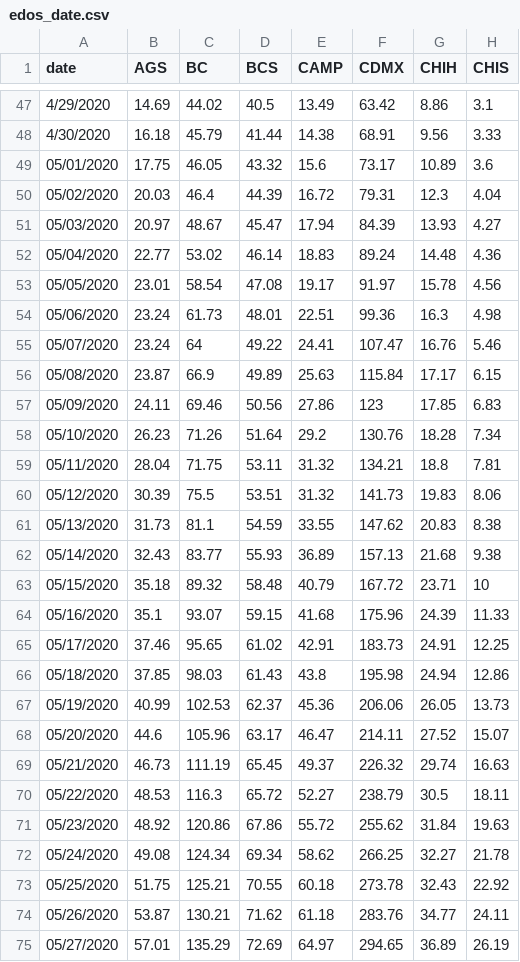
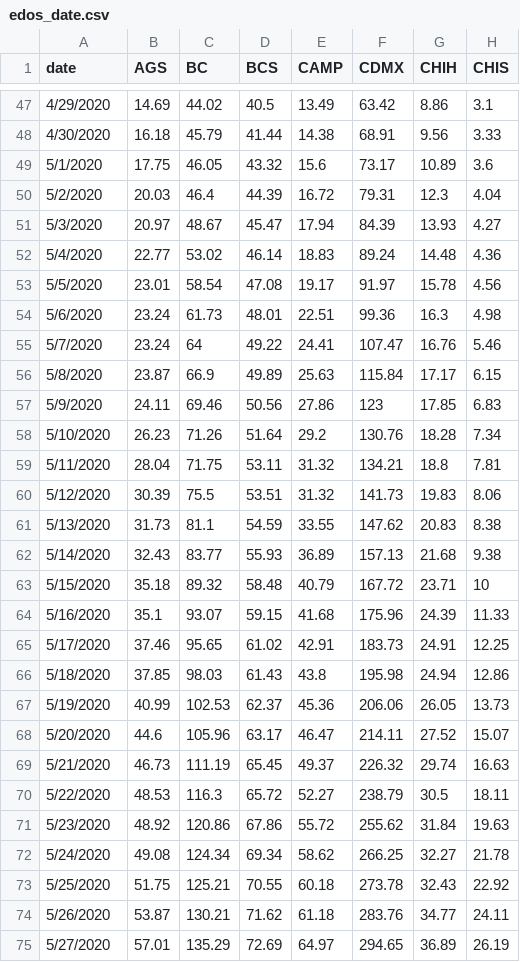
Before and after one commit to Mexicovid-19/mexicovid-19.app, a CSV file: api/data/region/edos_date.csv, drawn as a sheet; only a part is shown, gaps mark what is left out; the diff covers the shown part only; the diff names each change by its address in the sheet, - before the commit and + after, or states it on an @@ line.

Commit message:
update data

```diff
--- a/api/data/region/edos_date.csv
+++ b/api/data/region/edos_date.csv
-A49 (date): 05/01/2020
+A49 (date): 5/1/2020
-A50 (date): 05/02/2020
+A50 (date): 5/2/2020
-A51 (date): 05/03/2020
+A51 (date): 5/3/2020
-A52 (date): 05/04/2020
+A52 (date): 5/4/2020
-A53 (date): 05/05/2020
+A53 (date): 5/5/2020
-A54 (date): 05/06/2020
+A54 (date): 5/6/2020
-A55 (date): 05/07/2020
+A55 (date): 5/7/2020
-A56 (date): 05/08/2020
+A56 (date): 5/8/2020
-A57 (date): 05/09/2020
+A57 (date): 5/9/2020
-A58 (date): 05/10/2020
+A58 (date): 5/10/2020
-A59 (date): 05/11/2020
+A59 (date): 5/11/2020
-A60 (date): 05/12/2020
+A60 (date): 5/12/2020
-A61 (date): 05/13/2020
+A61 (date): 5/13/2020
-A62 (date): 05/14/2020
+A62 (date): 5/14/2020
-A63 (date): 05/15/2020
+A63 (date): 5/15/2020
-A64 (date): 05/16/2020
+A64 (date): 5/16/2020
-A65 (date): 05/17/2020
+A65 (date): 5/17/2020
-A66 (date): 05/18/2020
+A66 (date): 5/18/2020
-A67 (date): 05/19/2020
+A67 (date): 5/19/2020
-A68 (date): 05/20/2020
+A68 (date): 5/20/2020
-A69 (date): 05/21/2020
+A69 (date): 5/21/2020
-A70 (date): 05/22/2020
+A70 (date): 5/22/2020
-A71 (date): 05/23/2020
+A71 (date): 5/23/2020
-A72 (date): 05/24/2020
+A72 (date): 5/24/2020
-A73 (date): 05/25/2020
+A73 (date): 5/25/2020
-A74 (date): 05/26/2020
+A74 (date): 5/26/2020
-A75 (date): 05/27/2020
+A75 (date): 5/27/2020
```
Also changed, not shown: 2 added rows and 12 edited cells elsewhere in this file, api/data/home/decesos.csv, api/data/home/positivos.csv.
